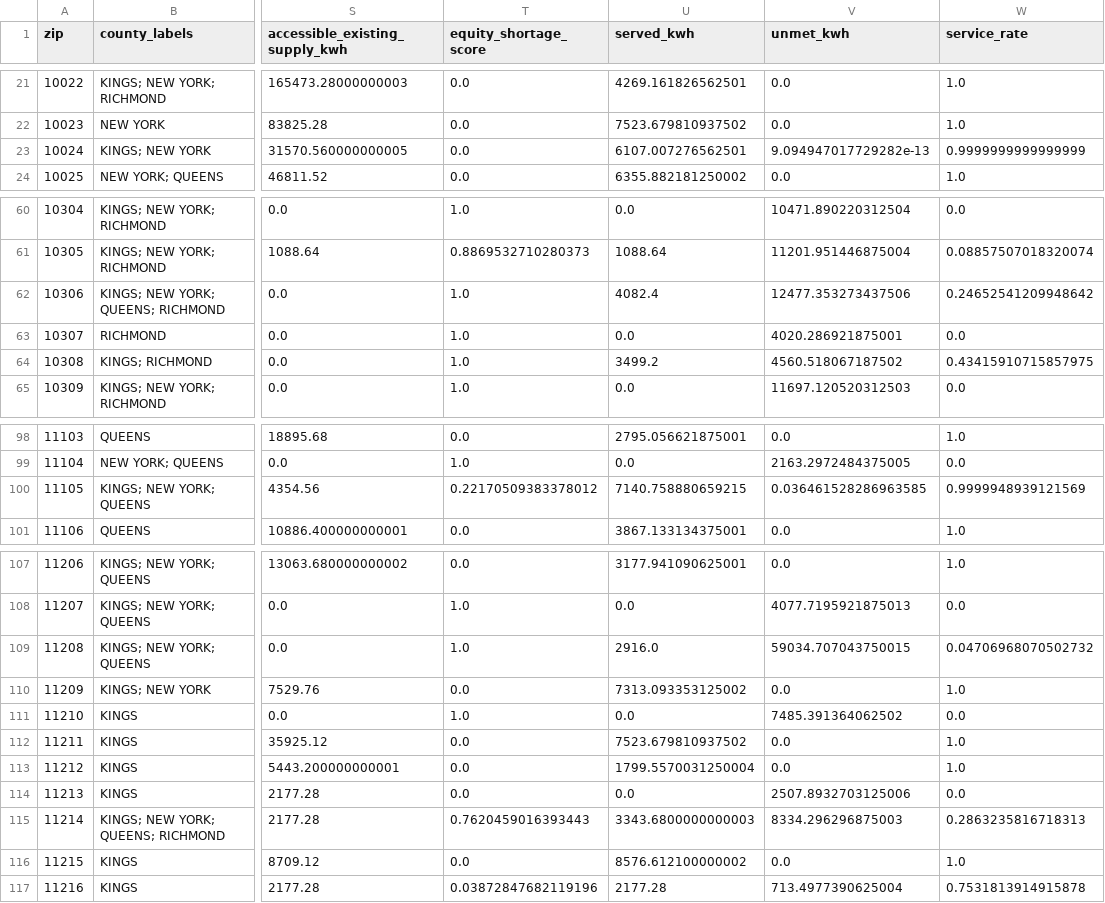
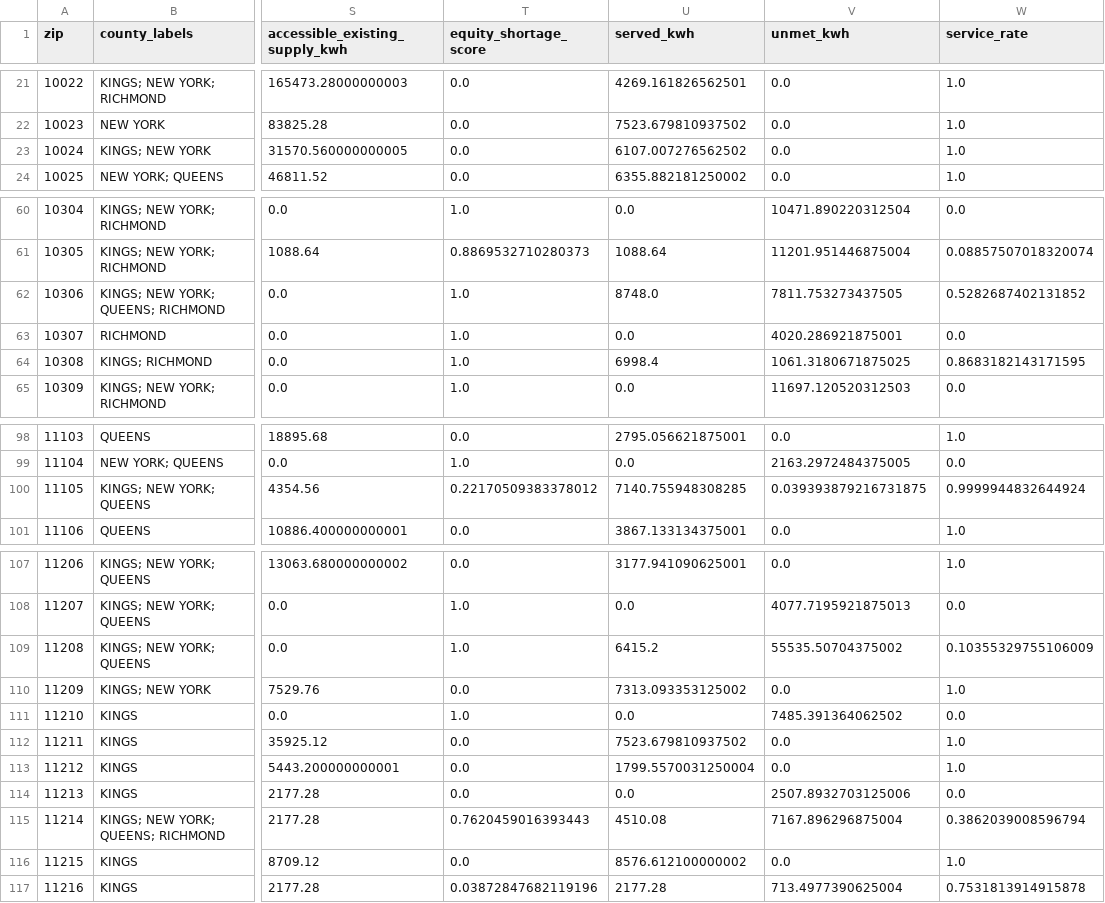
Before and after one commit to Hanruitang20/IEOR4004-project-Energy-Team34, a CSV file: results/base_case/demand_service_solution.csv, drawn as a sheet; only a part is shown, gaps mark what is left out; the diff covers the shown part only; the diff names each change by its address in the sheet, - before the commit and + after, or states it on an @@ line.

```diff
--- a/results/base_case/demand_service_solution.csv
+++ b/results/base_case/demand_service_solution.csv
-U23 (served_kwh): 6107.007276562501
+U23 (served_kwh): 6107.007276562502
-V23 (unmet_kwh): 9.094947017729282e-13
+V23 (unmet_kwh): 0.0
-W23 (service_rate): 0.9999999999999999
+W23 (service_rate): 1.0
-U62 (served_kwh): 4082.4
+U62 (served_kwh): 8748.0
-V62 (unmet_kwh): 12477.353273437506
+V62 (unmet_kwh): 7811.753273437505
-W62 (service_rate): 0.24652541209948642
+W62 (service_rate): 0.5282687402131852
-U64 (served_kwh): 3499.2
+U64 (served_kwh): 6998.4
-V64 (unmet_kwh): 4560.518067187502
+V64 (unmet_kwh): 1061.3180671875025
-W64 (service_rate): 0.43415910715857975
+W64 (service_rate): 0.8683182143171595
-U100 (served_kwh): 7140.758880659215
+U100 (served_kwh): 7140.755948308285
-V100 (unmet_kwh): 0.036461528286963585
+V100 (unmet_kwh): 0.039393879216731875
-W100 (service_rate): 0.9999948939121569
+W100 (service_rate): 0.9999944832644924
-U109 (served_kwh): 2916.0
+U109 (served_kwh): 6415.2
-V109 (unmet_kwh): 59034.707043750015
+V109 (unmet_kwh): 55535.50704375002
-W109 (service_rate): 0.04706968070502732
+W109 (service_rate): 0.10355329755106009
-U115 (served_kwh): 3343.6800000000003
+U115 (served_kwh): 4510.08
-V115 (unmet_kwh): 8334.296296875003
+V115 (unmet_kwh): 7167.896296875004
-W115 (service_rate): 0.2863235816718313
+W115 (service_rate): 0.3862039008596794
```
Also changed, not shown: 6 edited cells elsewhere in this file, results/geography_comparison/tract/site_utilization.csv, results/sensitivity/one_mile_radius/municipal_candidate_solution.csv, 53 other files.
